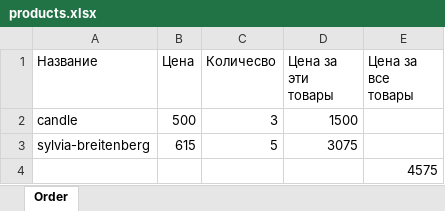
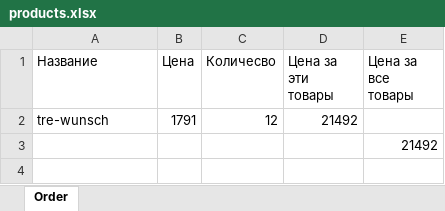
Before and after one commit to Sanchir01/candles_backend, an Excel workbook: products.xlsx, sheet Order, drawn as a sheet; values as stored, in another font and other column widths than the file's, no borders; removed rows and columns are numbered as before the commit, all else as after; the diff names each change by its address in the sheet, - before the commit and + after, or states it on an @@ line.

```diff
--- a/products.xlsx (sheet Order)
+++ b/products.xlsx (sheet Order)
-row 2: candle | 500 | 3 | 1500
-row 3: sylvia-breitenberg | 615 | 5 | 3075
+row 2: tre-wunsch | 1791 | 12 | 21492
-E3 (Цена за все товары): 4575
+E3 (Цена за все товары): 21492
```
Also changed, not shown: 10 other files.
